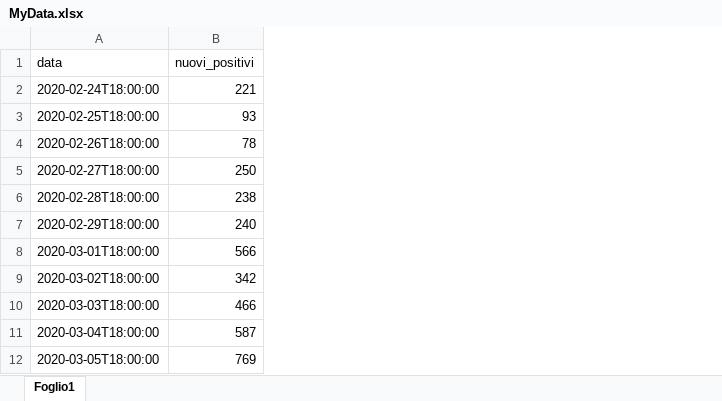
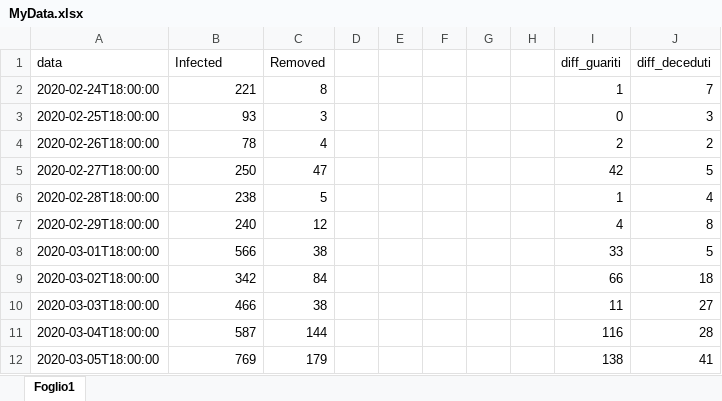
Before and after one commit to 99Abdel/EpidemicModels, an Excel workbook: GAmodels/MyData.xlsx, sheet Foglio1, drawn as a sheet; only a part is shown; values as stored, in another font and other column widths than the file's, no borders; charts and pictures not drawn; the diff covers the shown part only; the diff names each change by its address in the sheet, - before the commit and + after, or states it on an @@ line.

```diff
--- a/GAmodels/MyData.xlsx (sheet Foglio1)
+++ b/GAmodels/MyData.xlsx (sheet Foglio1)
+column C (Removed), rows 2-12: 8 | 3 | 4 | 47 | 5 | 12 | 38 | 84 | 38 | 144 | 179
+column D, empty
+column E, empty
+column F, empty
+column G, empty
+column H, empty
+column I (diff_guariti), rows 2-12: 1 | 0 | 2 | 42 | 1 | 4 | 33 | 66 | 11 | 116 | 138
+column J (diff_deceduti), rows 2-12: 7 | 3 | 2 | 5 | 4 | 8 | 5 | 18 | 27 | 28 | 41
-B1: nuovi_positivi
+B1: Infected
```
Also changed, not shown: 38 added rows elsewhere in this sheet, charts or pictures, 7 other files.
